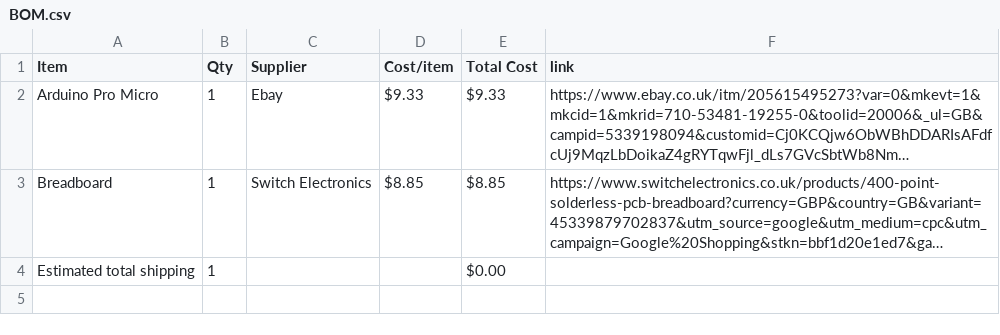
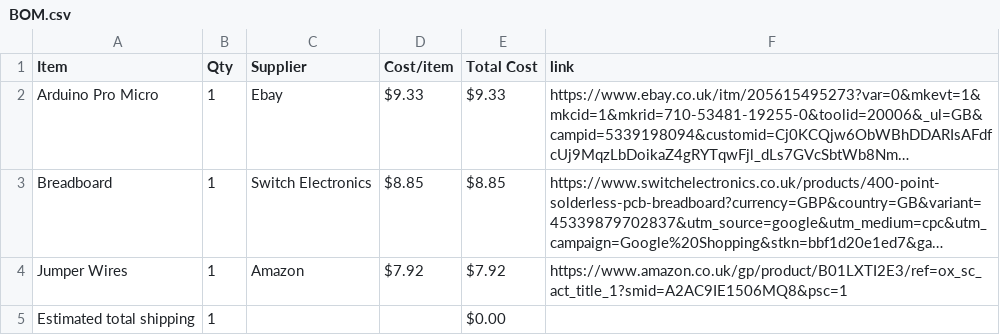
Before and after one commit to jeremy-stardance/MIDI-Keyboard, a CSV file: BOM.csv, drawn as a sheet; long unchanged cells end in …; the diff names each change by its address in the sheet, - before the commit and + after, or states it on an @@ line.

Commit message:
Sync Midi Keyboard from Half Life

```diff
--- a/BOM.csv
+++ b/BOM.csv
+row 4: Jumper Wires | 1 | Amazon | $7.92 | $7.92 | https://www.amazon.co.uk/gp/product/B01LXTI2E3/ref=ox_sc_act_title_1?smid=A2AC9IE1506MQ8&psc=1
```
